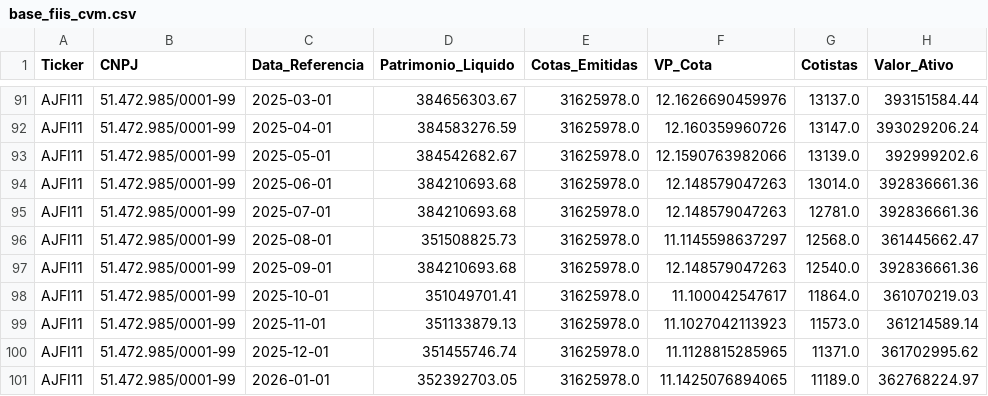
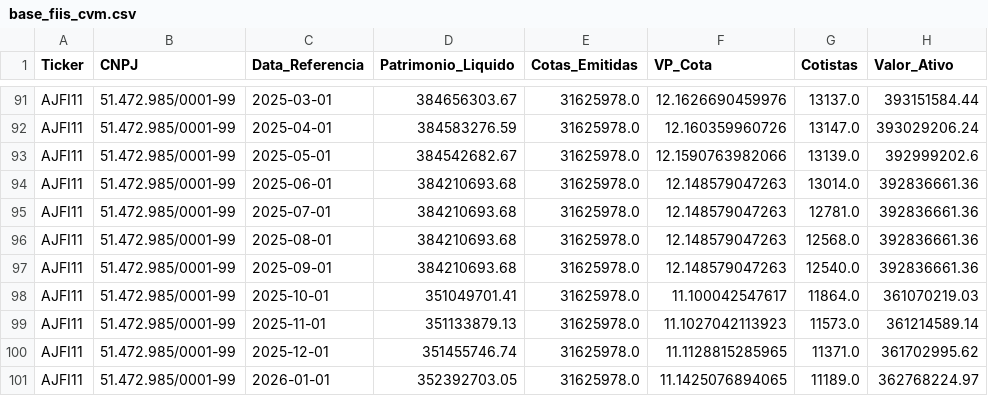
Before and after one commit to GuiVeiga04/Site-Analise-FIIs, a CSV file: base_fiis_cvm.csv, drawn as a sheet; only a part is shown, gaps mark what is left out; the diff names each change by its address in the sheet, - before the commit and + after, or states it on an @@ line.

```diff
--- a/base_fiis_cvm.csv
+++ b/base_fiis_cvm.csv
-D96 (Patrimonio_Liquido): 351508825.73
+D96 (Patrimonio_Liquido): 384210693.68
-F96 (VP_Cota): 11.1145598637297
+F96 (VP_Cota): 12.148579047263
-H96 (Valor_Ativo): 361445662.47
+H96 (Valor_Ativo): 392836661.36
```
Also changed, not shown: base_fiis_dividendos.csv, base_indicadores.csv, 1 other file.
